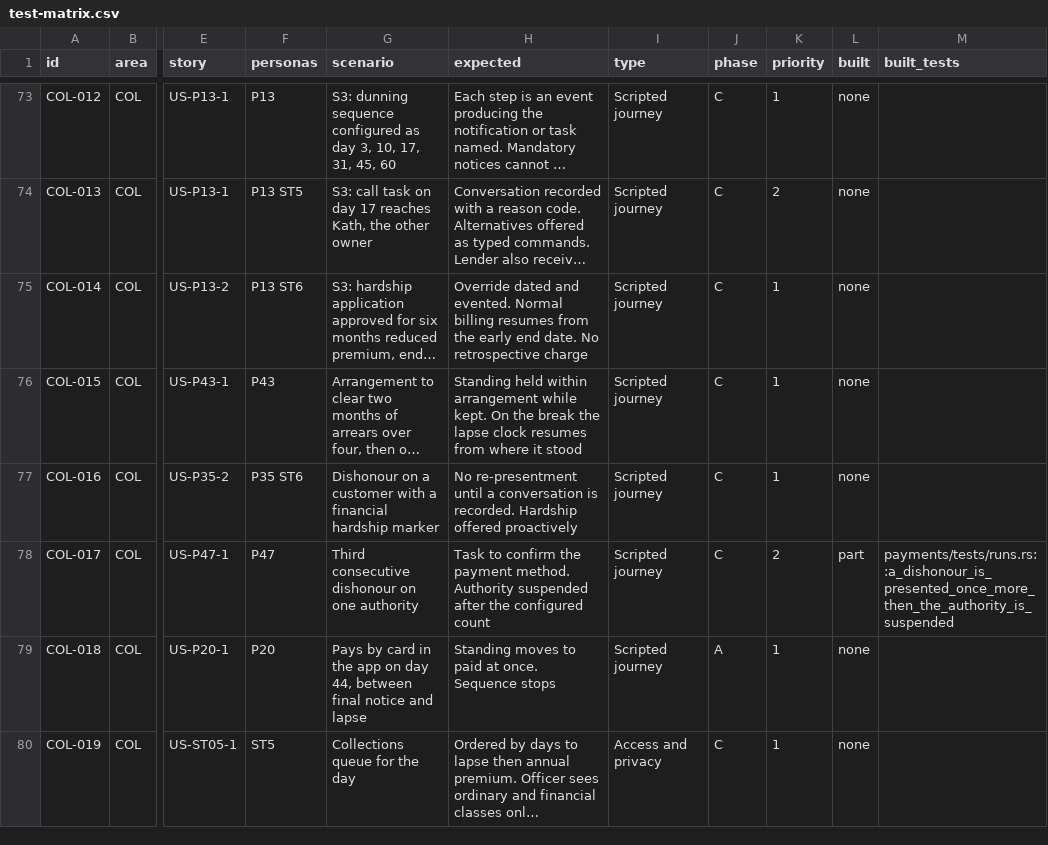
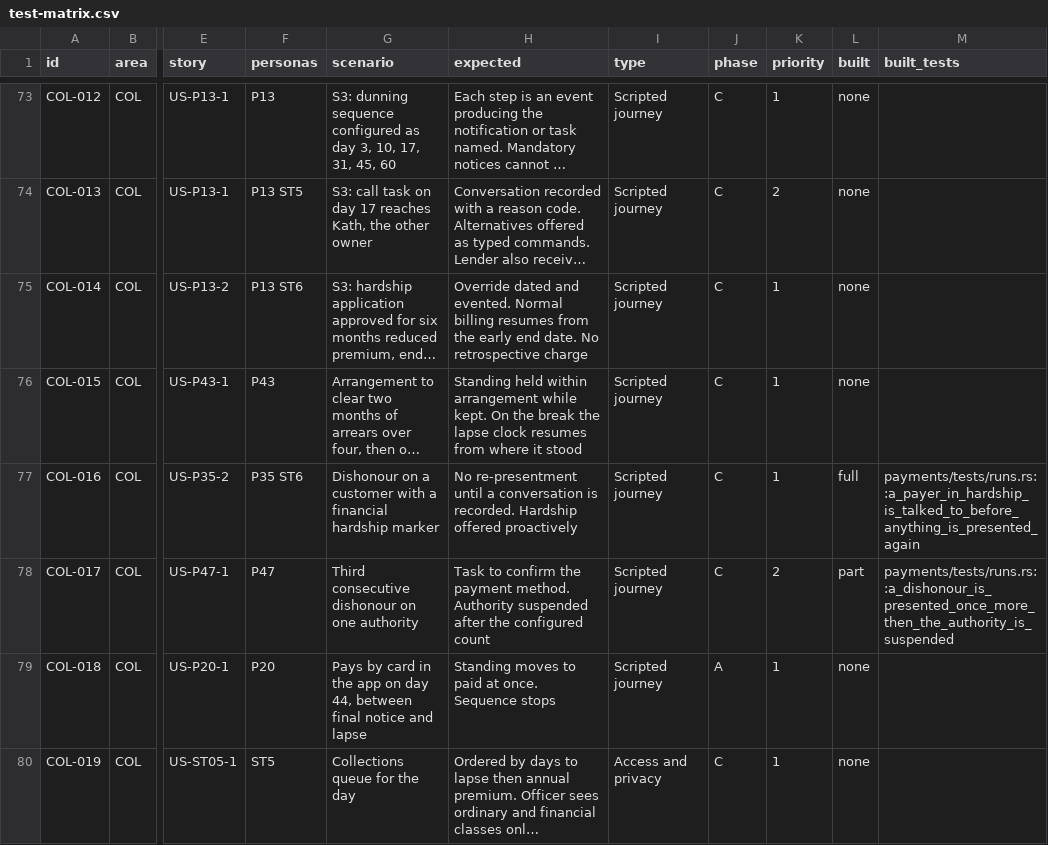
Before and after one commit to mitchell-johnson/Insurance, a CSV file: docs/testing/personas/test-matrix.csv, drawn as a sheet; only a part is shown, gaps mark what is left out; long unchanged cells end in …; the diff names each change by its address in the sheet, - before the commit and + after, or states it on an @@ line.

```diff
--- a/docs/testing/personas/test-matrix.csv
+++ b/docs/testing/personas/test-matrix.csv
-L77 (built): none
+L77 (built): full
-M77 (built_tests): (empty)
+M77 (built_tests): payments/tests/runs.rs::a_payer_in_hardship_is_talked_to_before_anything_is_presented_again
```
Also changed, not shown: 10 other files.
